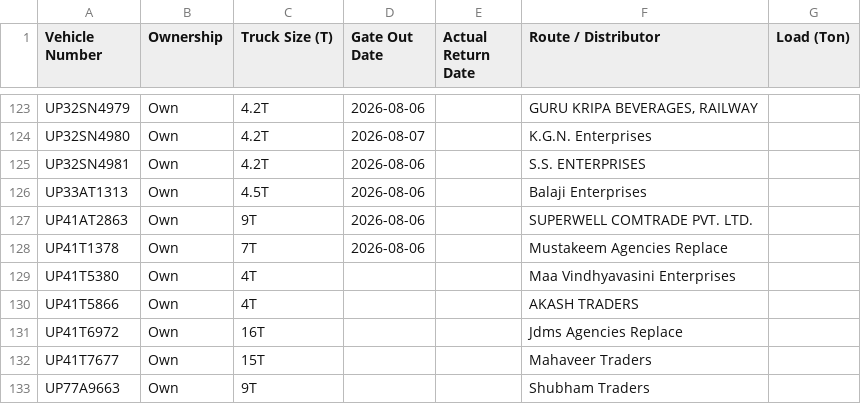
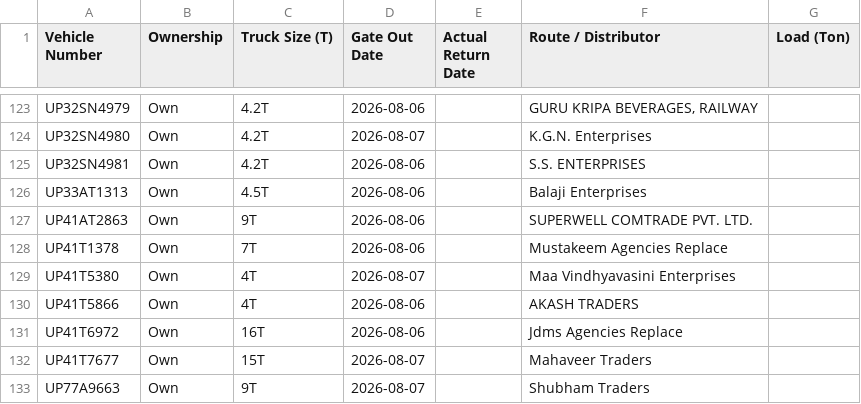
Before and after one commit to DeeAI-byte/TMS, a CSV file: local_data/gate_out_log.csv, drawn as a sheet; only a part is shown, gaps mark what is left out.

Commit message:
Update Vehicle Out log

```diff
--- a/local_data/gate_out_log.csv
+++ b/local_data/gate_out_log.csv
@@ -128,6 +128,6 @@ UP41AT2863,Own,9T,2026-08-06,,SUPERWELL COMTRADE PVT. LTD.,
 UP41T1378,Own,7T,2026-08-06,,Mustakeem Agencies Replace,
-UP41T5380,Own,4T,,,Maa Vindhyavasini Enterprises,
-UP41T5866,Own,4T,,,AKASH TRADERS,
-UP41T6972,Own,16T,,,Jdms Agencies Replace,
-UP41T7677,Own,15T,,,Mahaveer Traders,
-UP77A9663,Own,9T,,,Shubham Traders,
+UP41T5380,Own,4T,2026-08-07,,Maa Vindhyavasini Enterprises,
+UP41T5866,Own,4T,2026-08-06,,AKASH TRADERS,
+UP41T6972,Own,16T,2026-08-06,,Jdms Agencies Replace,
+UP41T7677,Own,15T,2026-08-07,,Mahaveer Traders,
+UP77A9663,Own,9T,2026-08-07,,Shubham Traders,
```
